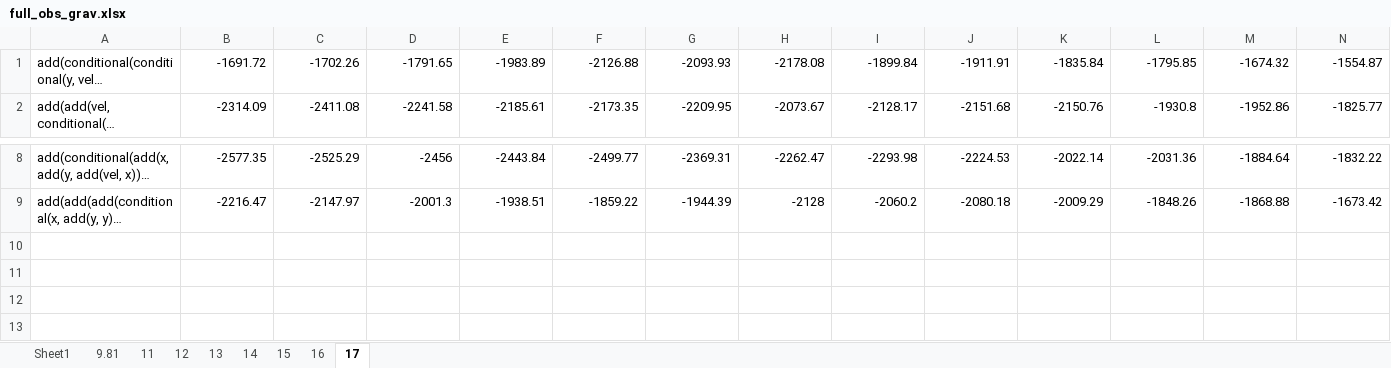
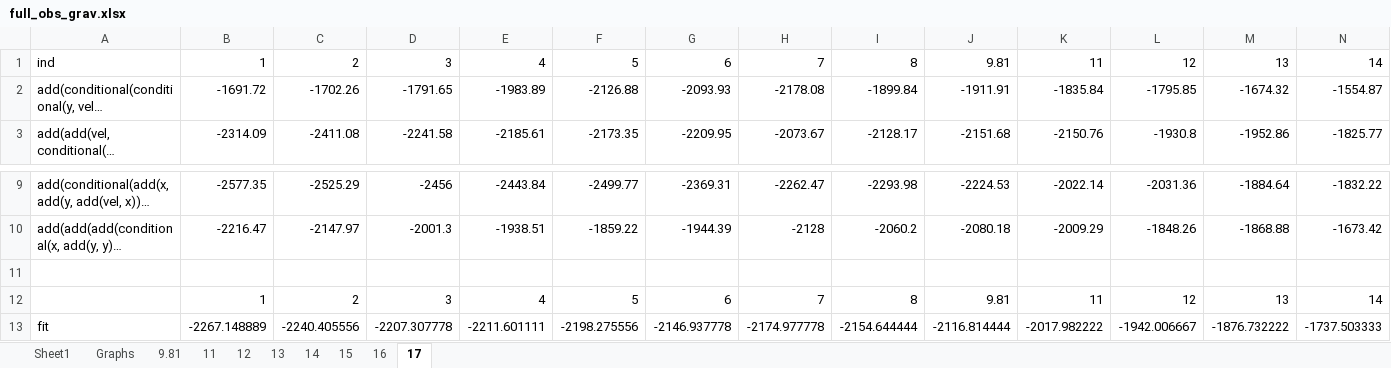
Before and after one commit to Ctrl-Sky/partly_observable_pendulum, an Excel workbook: pendulum/full_obs_pendulum/full_obs_grav.xlsx, sheet 17, drawn as a sheet; only a part is shown, gaps mark what is left out; long unchanged cells end in …; values as stored, in another font and other column widths than the file's, no borders; charts and pictures not drawn; rows hold the shown columns only; the diff names each change by its address in the sheet, - before the commit and + after, or states it on an @@ line.

Commit message:
add graphs to excel sheet

```diff
--- a/pendulum/full_obs_pendulum/full_obs_grav.xlsx (sheet 17)
+++ b/pendulum/full_obs_pendulum/full_obs_grav.xlsx (sheet 17)
+sheet tab: Graphs
+row 1: ind | 1 | 2 | 3 | 4 | 5 | 6 | 7 | 8 | 9.81 | 11 | 12 | 13 | 14
+row 11: (empty)
+row 12:  | 1 | 2 | 3 | 4 | 5 | 6 | 7 | 8 | 9.81 | 11 | 12 | 13 | 14
+row 13: fit | -2267.148889 | -2240.405556 | -2207.307778 | -2211.601111 | -2198.275556 | -2146.937778 | -2174.977778 | -2154.644444 | -2116.814444 | -2017.982222 | -1942.006667 | -1876.732222 | -1737.503333
```
Also changed, not shown: sheet 15, sheet 16, sheet 14, sheet 12, sheet 9.81, sheet 11, 1 more sheet, charts or pictures, pendulum/work_on_memory/memory_grav.xlsx, 1 other file.
